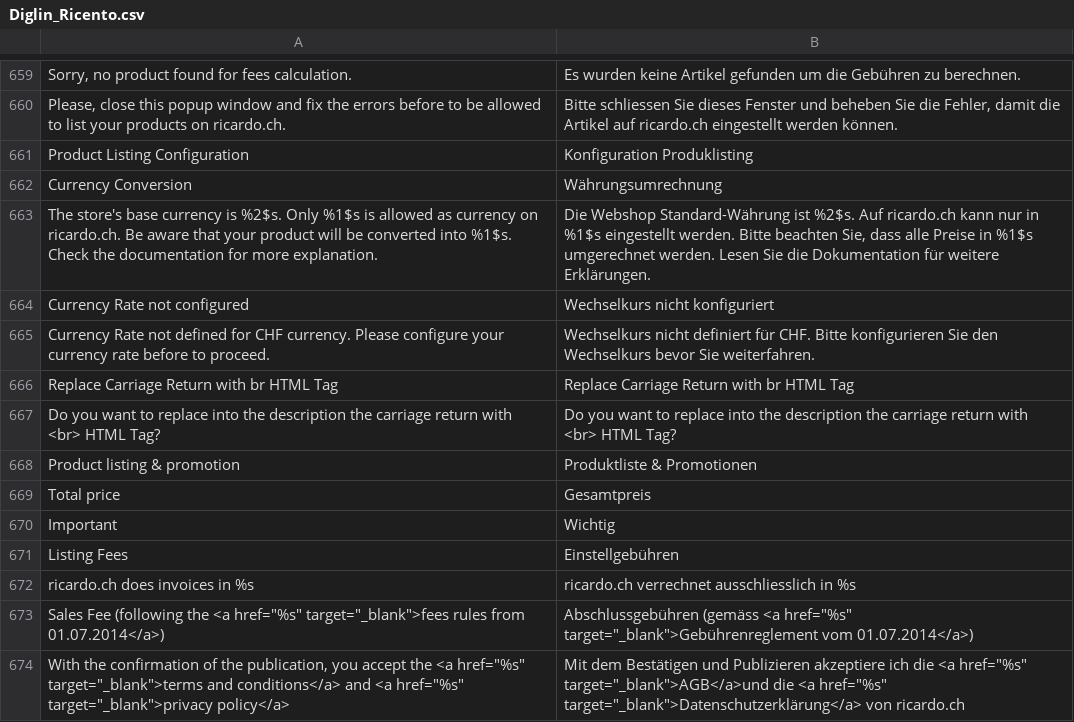
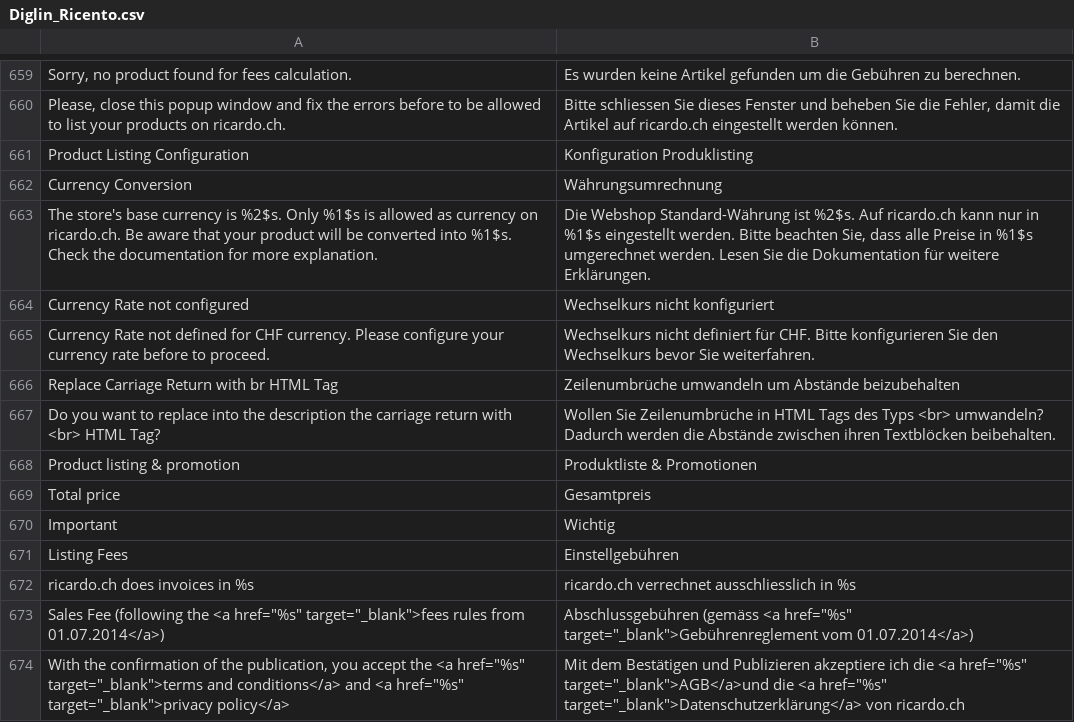
Before and after one commit to diglin/Diglin_Ricardo, a CSV file: src/app/locale/de_CH/Diglin_Ricento.csv, drawn as a sheet; only a part is shown, gaps mark what is left out.

```diff
--- a/src/app/locale/de_CH/Diglin_Ricento.csv
+++ b/src/app/locale/de_CH/Diglin_Ricento.csv
@@ -665,4 +665,4 @@
 "Currency Rate not defined for CHF currency. Please configure your currency rate before to proceed.","Wechselkurs nicht definiert für CHF. Bitte konfigurieren Sie den Wechselkurs bevor Sie weiterfahren."
-"Replace Carriage Return with br HTML Tag","Replace Carriage Return with br HTML Tag"
-"Do you want to replace into the description the carriage return with <br> HTML Tag?","Do you want to replace into the description the carriage return with <br> HTML Tag?"
+"Replace Carriage Return with br HTML Tag","Zeilenumbrüche umwandeln um Abstände beizubehalten"
+"Do you want to replace into the description the carriage return with <br> HTML Tag?","Wollen Sie Zeilenumbrüche in HTML Tags des Typs <br> umwandeln? Dadurch werden die Abstände zwischen ihren Textblöcken beibehalten."
 "Product listing & promotion","Produktliste & Promotionen"
```
Also changed, not shown: src/app/locale/de_DE/Diglin_Ricento.csv, src/app/locale/en_US/Diglin_Ricento.csv, 1 other file.
